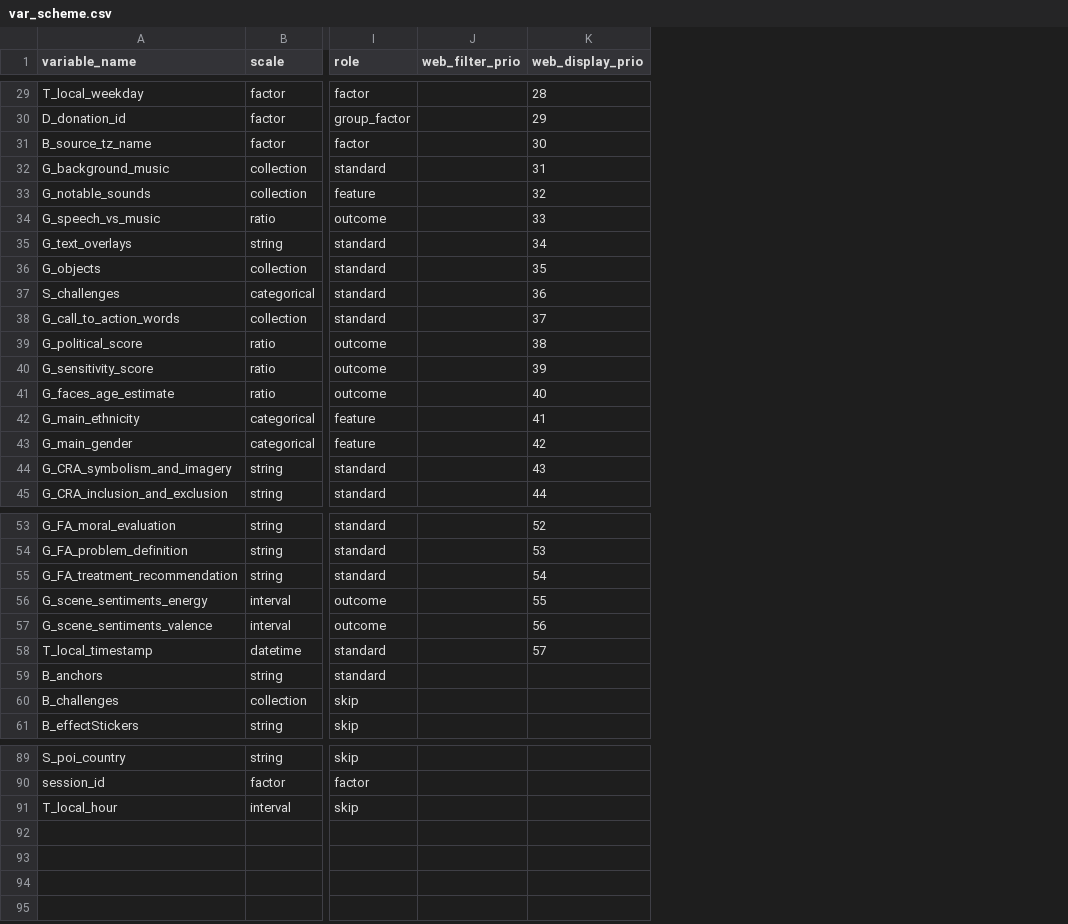
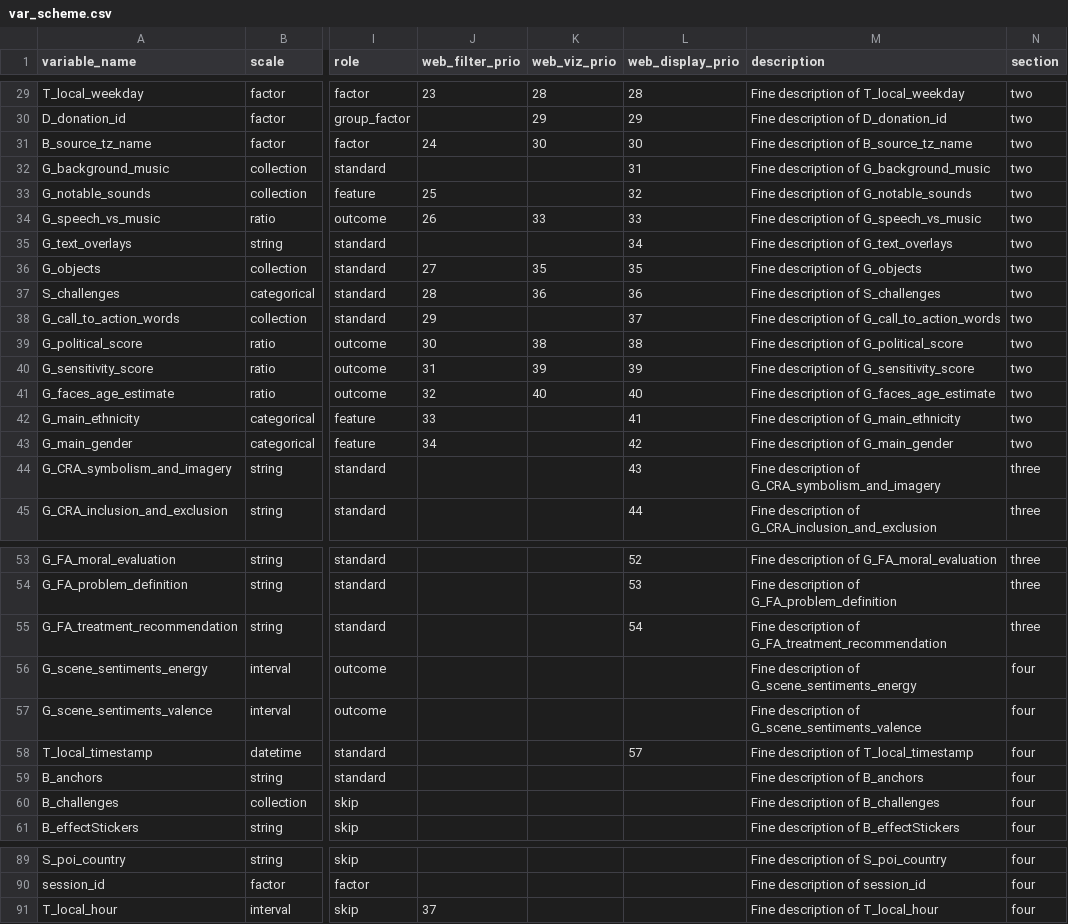
Before and after one commit to pwikstrom/foryou-research, a CSV file: config/var_scheme.csv, drawn as a sheet; only a part is shown, gaps mark what is left out; addresses are those after the commit; the diff covers the shown part only; the diff names each change by its address in the sheet, - before the commit and + after, or states it on an @@ line.

```diff
--- a/config/var_scheme.csv
+++ b/config/var_scheme.csv
+column K (web_viz_prio), rows 29-41: 28 | 29 | 30 |  |  | 33 |  | 35 | 36 |  | 38 | 39 | 40
+column M (description), rows 29-45: Fine description of T_local_weekday | Fine description of D_donation_id | Fine description of B_source_tz_name | Fine description of G_background_music | Fine description of G_notable_sounds | Fine description of G_speech_vs_music | Fine description of G_text_overlays | Fine description of G_objects | Fine description of S_challenges | Fine description of G_call_to_action_words | Fine description of G_political_score | Fine description of G_sensitivity_score | Fine description of G_faces_age_estimate | Fine description of G_main_ethnicity | Fine description of G_main_gender | Fine description of G_CRA_symbolism_and_imagery | Fine description of G_CRA_inclusion_and_exclusion; rows 53-61: Fine description of G_FA_moral_evaluation | Fine description of G_FA_problem_definition | Fine description of G_FA_treatment_recommendation | Fine description of G_scene_sentiments_energy | Fine description of G_scene_sentiments_valence | Fine description of T_local_timestamp | Fine description of B_anchors | Fine description of B_challenges | Fine description of B_effectStickers; rows 89-91: Fine description of S_poi_country | Fine description of session_id | Fine description of T_local_hour
+column N (section), rows 29-45: two | two | two | two | two | two | two | two | two | two | two | two | two | two | two | three | three; rows 53-61: three | three | three | four | four | four | four | four | four; rows 89-91: all four
-J29 (web_filter_prio): (empty)
+J29 (web_filter_prio): 23
-J31 (web_filter_prio): (empty)
+J31 (web_filter_prio): 24
-J33 (web_filter_prio): (empty)
+J33 (web_filter_prio): 25
-J34 (web_filter_prio): (empty)
+J34 (web_filter_prio): 26
-J36 (web_filter_prio): (empty)
+J36 (web_filter_prio): 27
-J37 (web_filter_prio): (empty)
+J37 (web_filter_prio): 28
-J38 (web_filter_prio): (empty)
+J38 (web_filter_prio): 29
-J39 (web_filter_prio): (empty)
+J39 (web_filter_prio): 30
-J40 (web_filter_prio): (empty)
+J40 (web_filter_prio): 31
-J41 (web_filter_prio): (empty)
+J41 (web_filter_prio): 32
-J42 (web_filter_prio): (empty)
+J42 (web_filter_prio): 33
-J43 (web_filter_prio): (empty)
+J43 (web_filter_prio): 34
-L56 (web_display_prio): 55
+L56 (web_display_prio): (empty)
-L57 (web_display_prio): 56
+L57 (web_display_prio): (empty)
-J91 (web_filter_prio): (empty)
+J91 (web_filter_prio): 37
```
Also changed, not shown: 22 edited cells elsewhere in this file, 5 other files.
